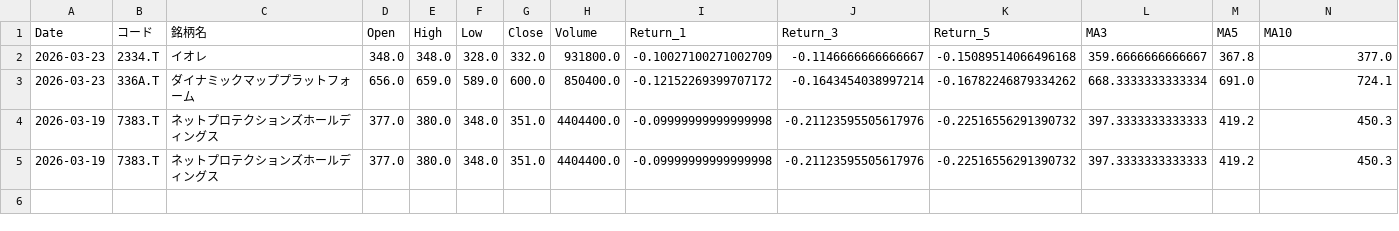
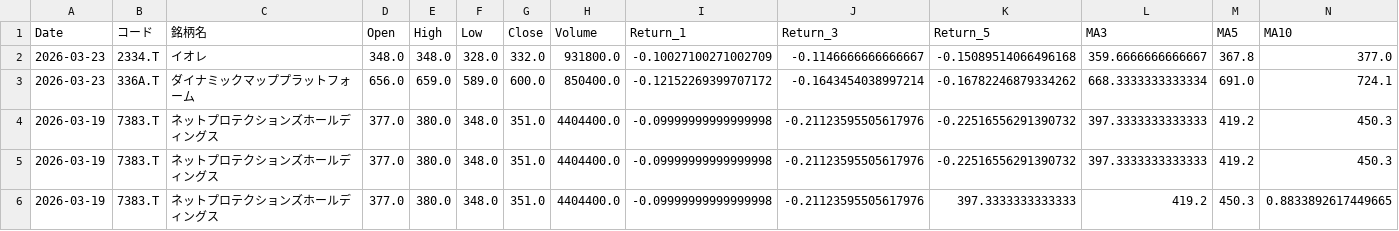
Before and after one commit to shioner3/stock-prediction-ai, a CSV file: logs/predictions_2026-04.csv, drawn as a sheet; only a part is shown; rows hold the shown columns only; the diff names each change by its address in the sheet, - before the commit and + after, or states it on an @@ line.

```diff
--- a/logs/predictions_2026-04.csv
+++ b/logs/predictions_2026-04.csv
+row 6: 2026-03-19 | 7383.T | ネットプロテクションズホールディングス | 377.0 | 380.0 | 348.0 | 351.0 | 4404400.0 | -0.09999999999999998 | -0.21123595505617976 | 397.3333333333333 | 419.2 | 450.3 | 0.8833892617449665
```
Also changed, not shown: outputs/today_picks.csv.
